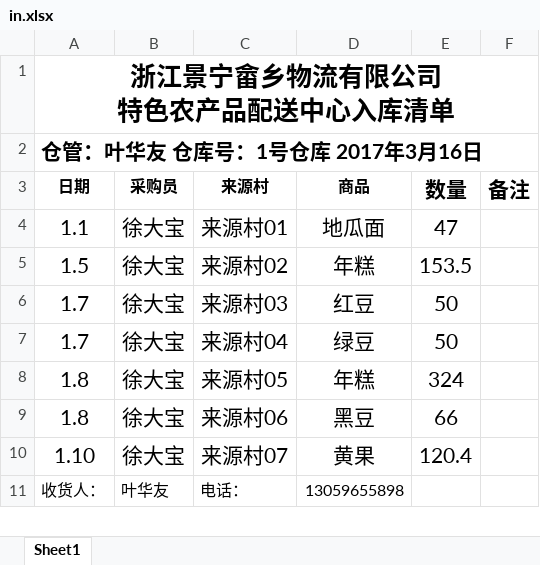
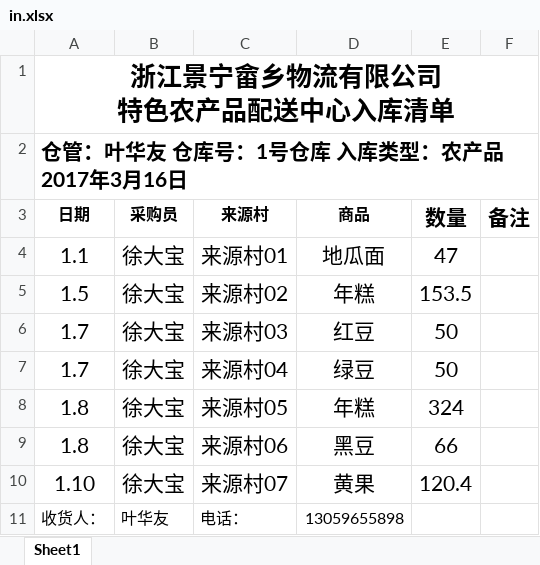
Before and after one commit to sshinetao/oa, an Excel workbook: FTD.Web.UI/aspx/erp/in.xlsx, sheet Sheet1, drawn as a sheet; values as stored, in another font and other column widths than the file's, no borders; charts and pictures not drawn; the diff names each change by its address in the sheet, - before the commit and + after, or states it on an @@ line.

Commit message:
导入订单添加  入库类型

```diff
--- a/FTD.Web.UI/aspx/erp/in.xlsx (sheet Sheet1)
+++ b/FTD.Web.UI/aspx/erp/in.xlsx (sheet Sheet1)
-A2 (日期): 仓管：叶华友 仓库号：1号仓库 2017年3月16日
+A2 (日期): 仓管：叶华友 仓库号：1号仓库 入库类型：农产品 2017年3月16日
```
Also changed, not shown: 9 other files.
